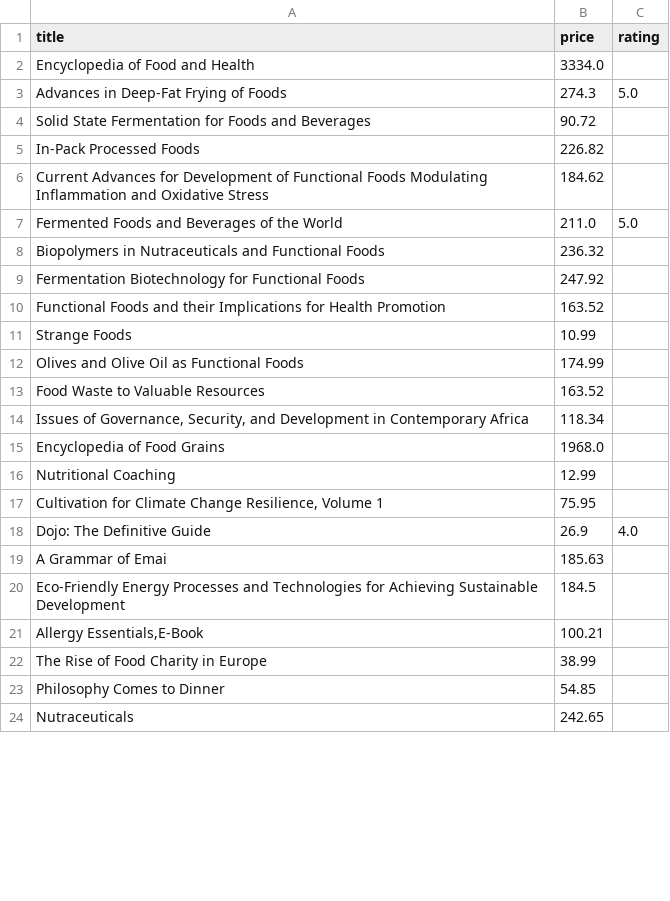
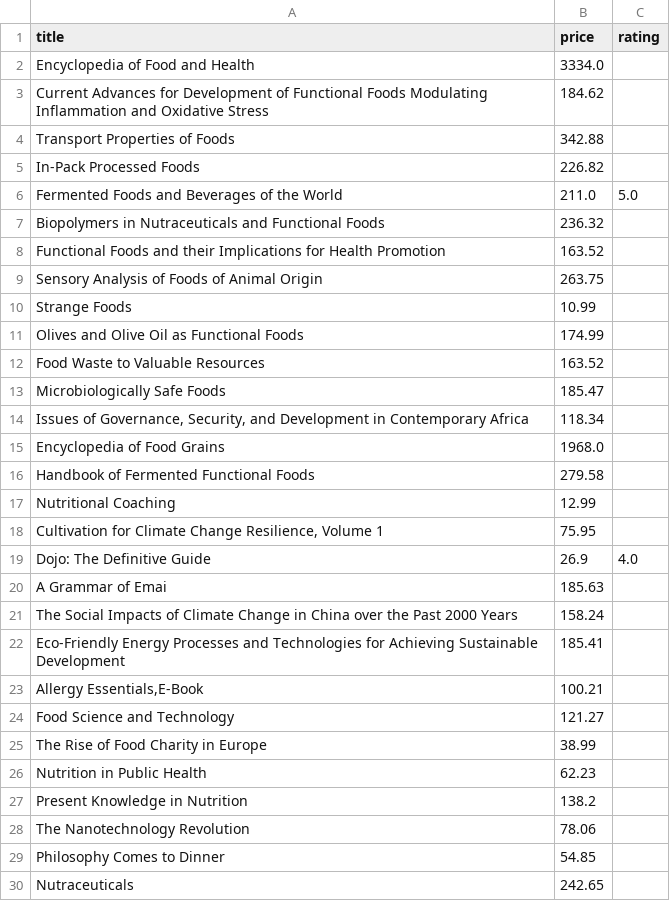
Before and after one commit to emese007/scraping, a CSV file: data/data_api.csv, drawn as a sheet; only a part is shown; the diff covers the shown part only.

```diff
--- a/data/data_api.csv
+++ b/data/data_api.csv
@@ -2,10 +2,9 @@ title,price,rating
 Encyclopedia of Food and Health,3334.0,
-Advances in Deep-Fat Frying of Foods,274.3,5.0
-Solid State Fermentation for Foods and Beverages,90.72,
+Current Advances for Development of Functional Foods Modulating Inflammation and Oxidative Stress,184.62,
+Transport Properties of Foods,342.88,
 In-Pack Processed Foods,226.82,
-Current Advances for Development of Functional Foods Modulating Inflammation and Oxidative Stress,184.62,
 Fermented Foods and Beverages of the World,211.0,5.0
 Biopolymers in Nutraceuticals and Functional Foods,236.32,
-Fermentation Biotechnology for Functional Foods,247.92,
 Functional Foods and their Implications for Health Promotion,163.52,
+Sensory Analysis of Foods of Animal Origin,263.75,
 Strange Foods,10.99,
@@ -13,4 +12,6 @@ Olives and Olive Oil as Functional Foods,174.99,
 Food Waste to Valuable Resources,163.52,
+Microbiologically Safe Foods,185.47,
 "Issues of Governance, Security, and Development in Contemporary Africa",118.34,
 Encyclopedia of Food Grains,1968.0,
+Handbook of Fermented Functional Foods,279.58,
 Nutritional Coaching,12.99,
@@ -19,5 +20,10 @@ Dojo: The Definitive Guide,26.9,4.0
 A Grammar of Emai,185.63,
-Eco-Friendly Energy Processes and Technologies for Achieving Sustainable Development,184.5,
+The Social Impacts of Climate Change in China over the Past 2000 Years,158.24,
+Eco-Friendly Energy Processes and Technologies for Achieving Sustainable Development,185.41,
 "Allergy Essentials,E-Book",100.21,
+Food Science and Technology,121.27,
 The Rise of Food Charity in Europe,38.99,
+Nutrition in Public Health,62.23,
+Present Knowledge in Nutrition,138.2,
+The Nanotechnology Revolution,78.06,
 Philosophy Comes to Dinner,54.85,
```
Also changed, not shown: 5 added rows, 8 removed rows and 1 edited cell elsewhere in this file, 7 other files.
